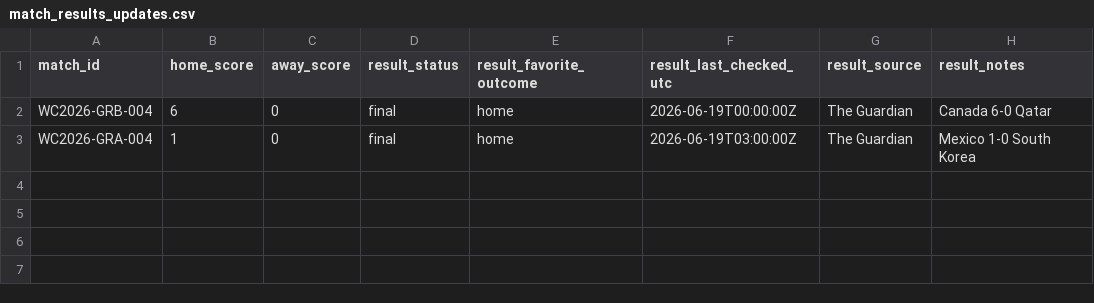
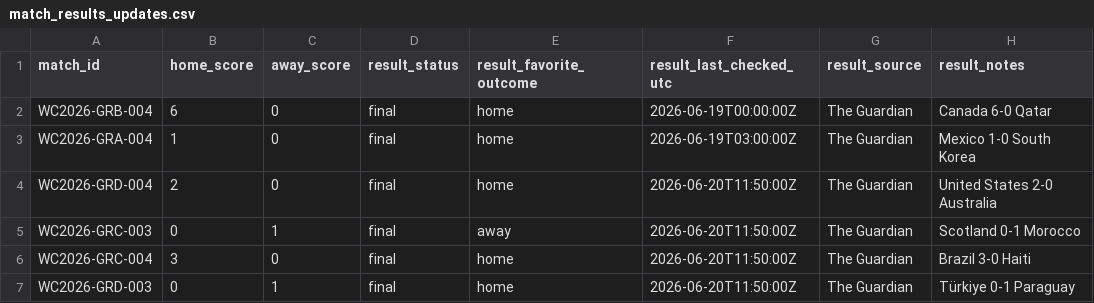
Before and after one commit to mejding/worldcup, a CSV file: data/reference/match_results_updates.csv, drawn as a sheet; the diff names each change by its address in the sheet, - before the commit and + after, or states it on an @@ line.

```diff
--- a/data/reference/match_results_updates.csv
+++ b/data/reference/match_results_updates.csv
+row 4: WC2026-GRD-004 | 2 | 0 | final | home | 2026-06-20T11:50:00Z | The Guardian | United States 2-0 Australia
+row 5: WC2026-GRC-003 | 0 | 1 | final | away | 2026-06-20T11:50:00Z | The Guardian | Scotland 0-1 Morocco
+row 6: WC2026-GRC-004 | 3 | 0 | final | home | 2026-06-20T11:50:00Z | The Guardian | Brazil 3-0 Haiti
+row 7: WC2026-GRD-003 | 0 | 1 | final | home | 2026-06-20T11:50:00Z | The Guardian | Türkiye 0-1 Paraguay
```
Also changed, not shown: data/reference/match_results.csv.
